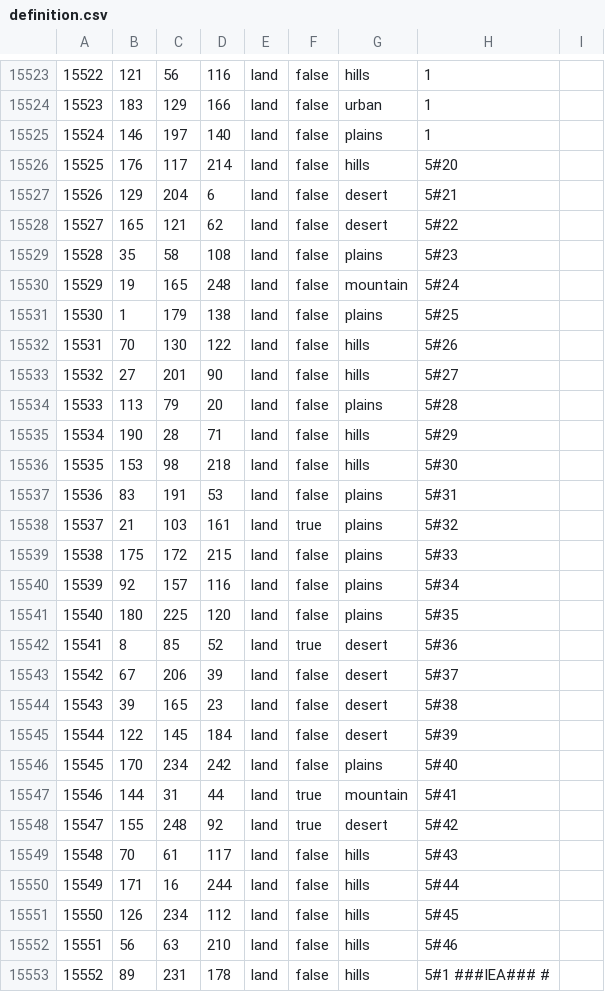
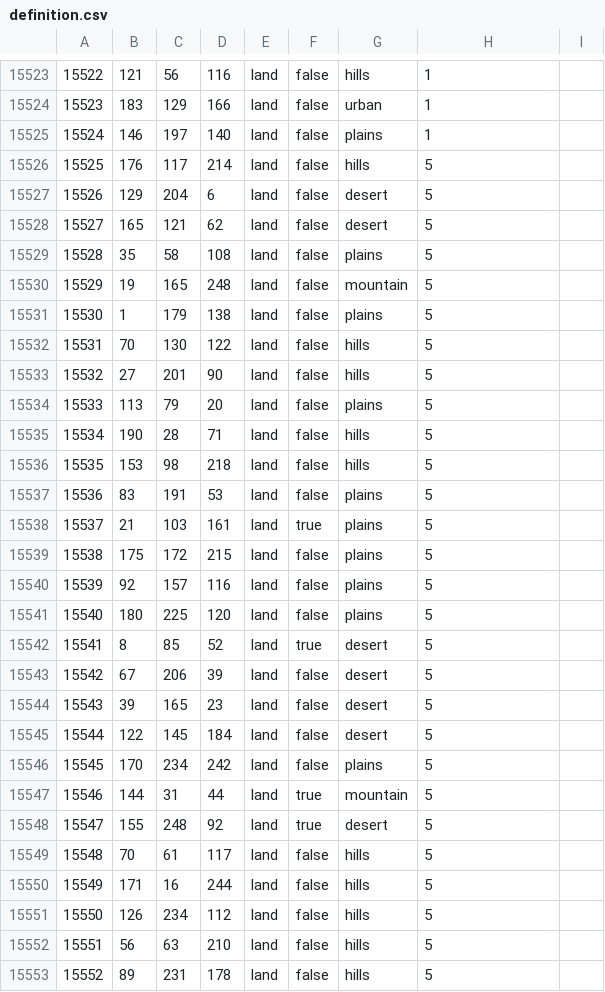
Before and after one commit to JosefAshak/shit, a CSV file: map/definition.csv, drawn as a sheet; only a part is shown, gaps mark what is left out; the diff covers the shown part only.

```diff
--- a/map/definition.csv
+++ b/map/definition.csv
@@ -15525,29 +15525,29 @@
 15524;146;197;140;land;false;plains;1;
-15525;176;117;214;land;false;hills;5#20
-15526;129;204;6;land;false;desert;5#21
-15527;165;121;62;land;false;desert;5#22
-15528;35;58;108;land;false;plains;5#23
-15529;19;165;248;land;false;mountain;5#24
-15530;1;179;138;land;false;plains;5#25
-15531;70;130;122;land;false;hills;5#26
-15532;27;201;90;land;false;hills;5#27
-15533;113;79;20;land;false;plains;5#28
-15534;190;28;71;land;false;hills;5#29
-15535;153;98;218;land;false;hills;5#30
-15536;83;191;53;land;false;plains;5#31
-15537;21;103;161;land;true;plains;5#32
-15538;175;172;215;land;false;plains;5#33
-15539;92;157;116;land;false;plains;5#34
-15540;180;225;120;land;false;plains;5#35
-15541;8;85;52;land;true;desert;5#36
-15542;67;206;39;land;false;desert;5#37
-15543;39;165;23;land;false;desert;5#38
-15544;122;145;184;land;false;desert;5#39
-15545;170;234;242;land;false;plains;5#40
-15546;144;31;44;land;true;mountain;5#41
-15547;155;248;92;land;true;desert;5#42
-15548;70;61;117;land;false;hills;5#43
-15549;171;16;244;land;false;hills;5#44
-15550;126;234;112;land;false;hills;5#45
-15551;56;63;210;land;false;hills;5#46
-15552;89;231;178;land;false;hills;5#1 ###IEA###  #
+15525;176;117;214;land;false;hills;5;
+15526;129;204;6;land;false;desert;5
+15527;165;121;62;land;false;desert;5
+15528;35;58;108;land;false;plains;5
+15529;19;165;248;land;false;mountain;5
+15530;1;179;138;land;false;plains;5
+15531;70;130;122;land;false;hills;5
+15532;27;201;90;land;false;hills;5
+15533;113;79;20;land;false;plains;5
+15534;190;28;71;land;false;hills;5
+15535;153;98;218;land;false;hills;5
+15536;83;191;53;land;false;plains;5
+15537;21;103;161;land;true;plains;5
+15538;175;172;215;land;false;plains;5
+15539;92;157;116;land;false;plains;5
+15540;180;225;120;land;false;plains;5
+15541;8;85;52;land;true;desert;5
+15542;67;206;39;land;false;desert;5
+15543;39;165;23;land;false;desert;5
+15544;122;145;184;land;false;desert;5
+15545;170;234;242;land;false;plains;5
+15546;144;31;44;land;true;mountain;5
+15547;155;248;92;land;true;desert;5
+15548;70;61;117;land;false;hills;5
+15549;171;16;244;land;false;hills;5
+15550;126;234;112;land;false;hills;5
+15551;56;63;210;land;false;hills;5
+15552;89;231;178;land;false;hills;5
```
Also changed, not shown: 58 edited cells elsewhere in this file, map/adjacencies.csv, 1 other file.
